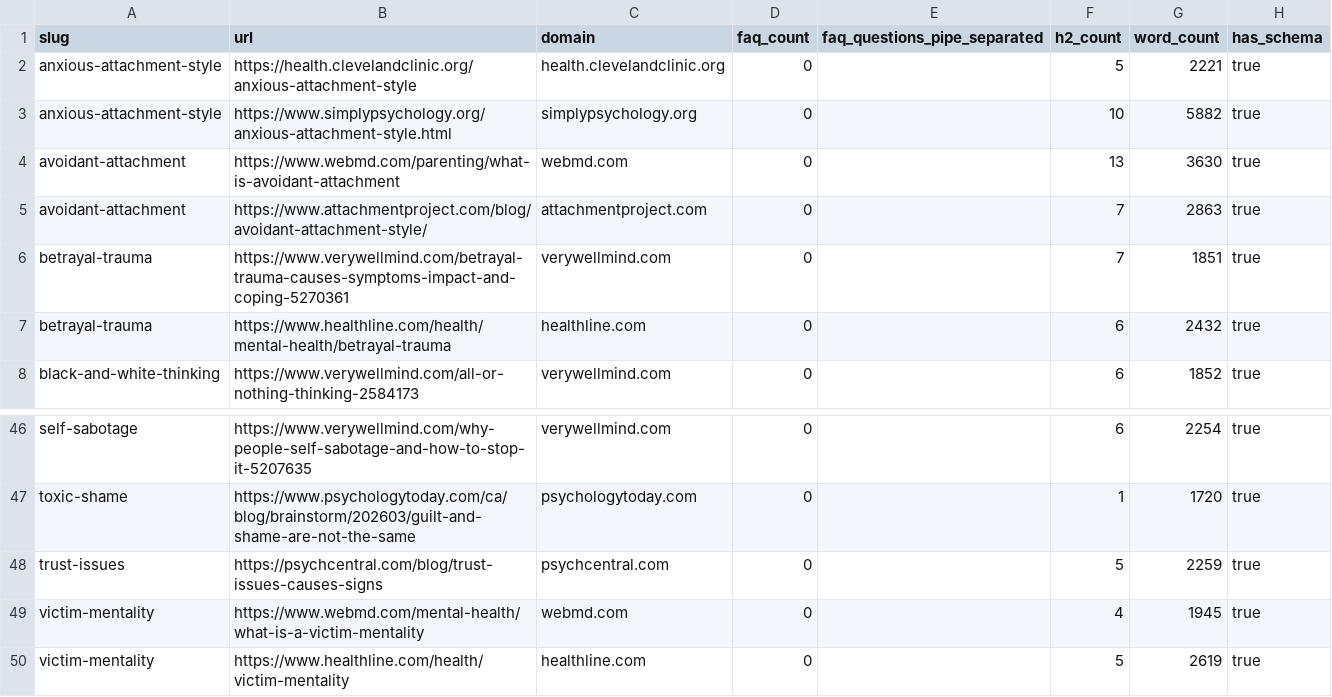
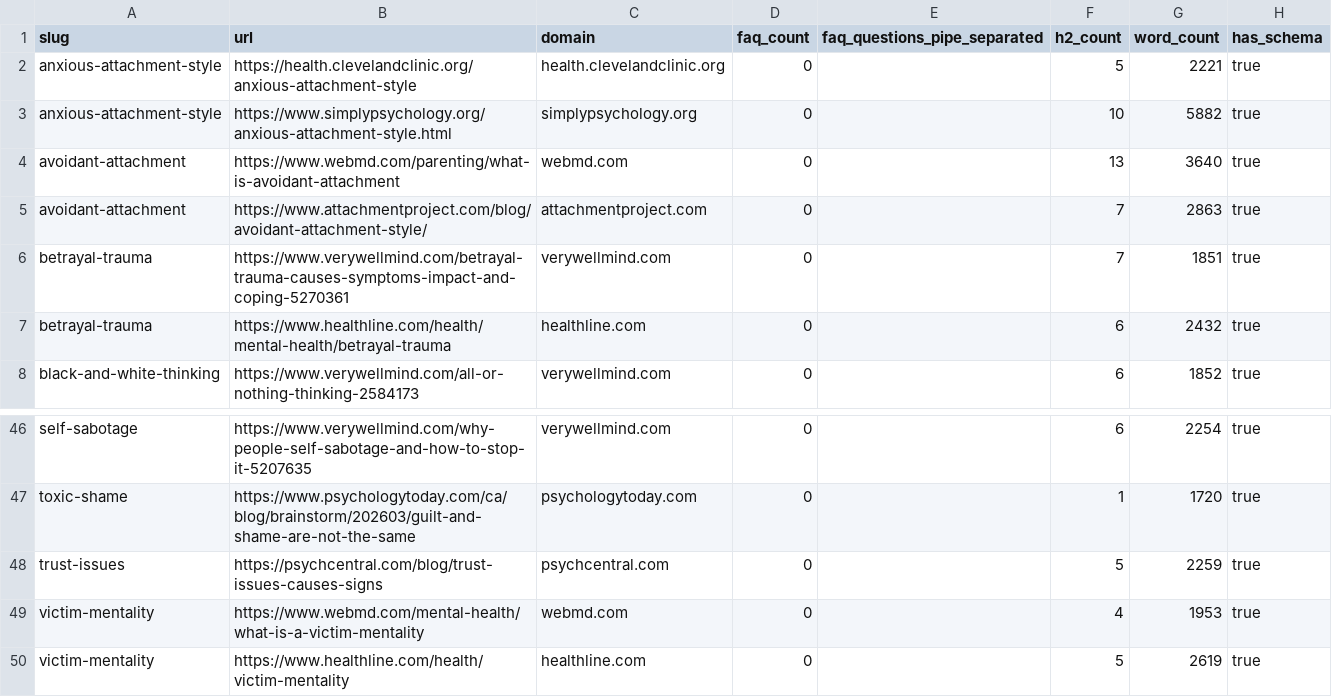
Before and after one commit to florianrolke/svs-competitor-review, a CSV file: research-data/competitor-structure.csv, drawn as a sheet; only a part is shown, gaps mark what is left out.

Commit message:
research: competitor teardown FINAL — updated fetch via os.popen

```diff
--- a/research-data/competitor-structure.csv
+++ b/research-data/competitor-structure.csv
@@ -3,3 +3,3 @@ anxious-attachment-style,https://health.clevelandclinic.org/anxious-attachment-s
 anxious-attachment-style,https://www.simplypsychology.org/anxious-attachment-style.html,simplypsychology.org,0,,10,5882,true
-avoidant-attachment,https://www.webmd.com/parenting/what-is-avoidant-attachment,webmd.com,0,,13,3630,true
+avoidant-attachment,https://www.webmd.com/parenting/what-is-avoidant-attachment,webmd.com,0,,13,3640,true
 avoidant-attachment,https://www.attachmentproject.com/blog/avoidant-attachment-style/,attachmentproject.com,0,,7,2863,true
@@ -48,3 +48,3 @@ toxic-shame,https://www.psychologytoday.com/ca/blog/brainstorm/202603/guilt-and-
 trust-issues,https://psychcentral.com/blog/trust-issues-causes-signs,psychcentral.com,0,,5,2259,true
-victim-mentality,https://www.webmd.com/mental-health/what-is-a-victim-mentality,webmd.com,0,,4,1945,true
+victim-mentality,https://www.webmd.com/mental-health/what-is-a-victim-mentality,webmd.com,0,,4,1953,true
 victim-mentality,https://www.healthline.com/health/victim-mentality,healthline.com,0,,5,2619,true
```
